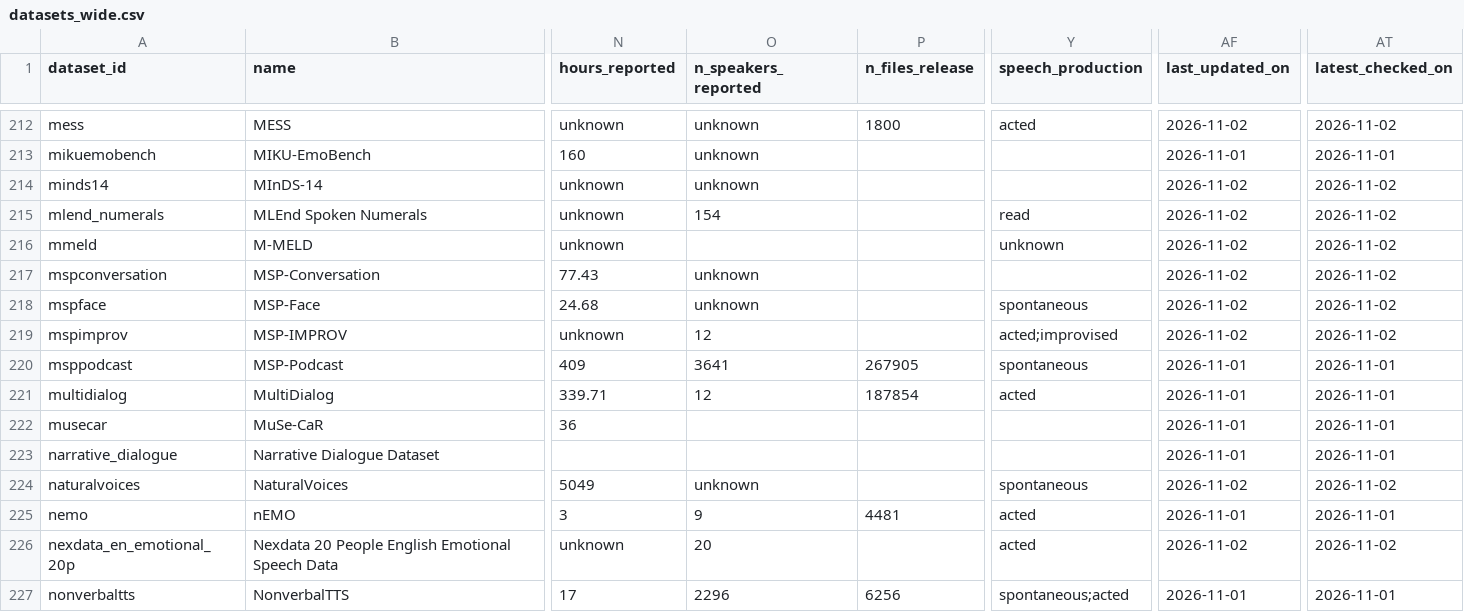
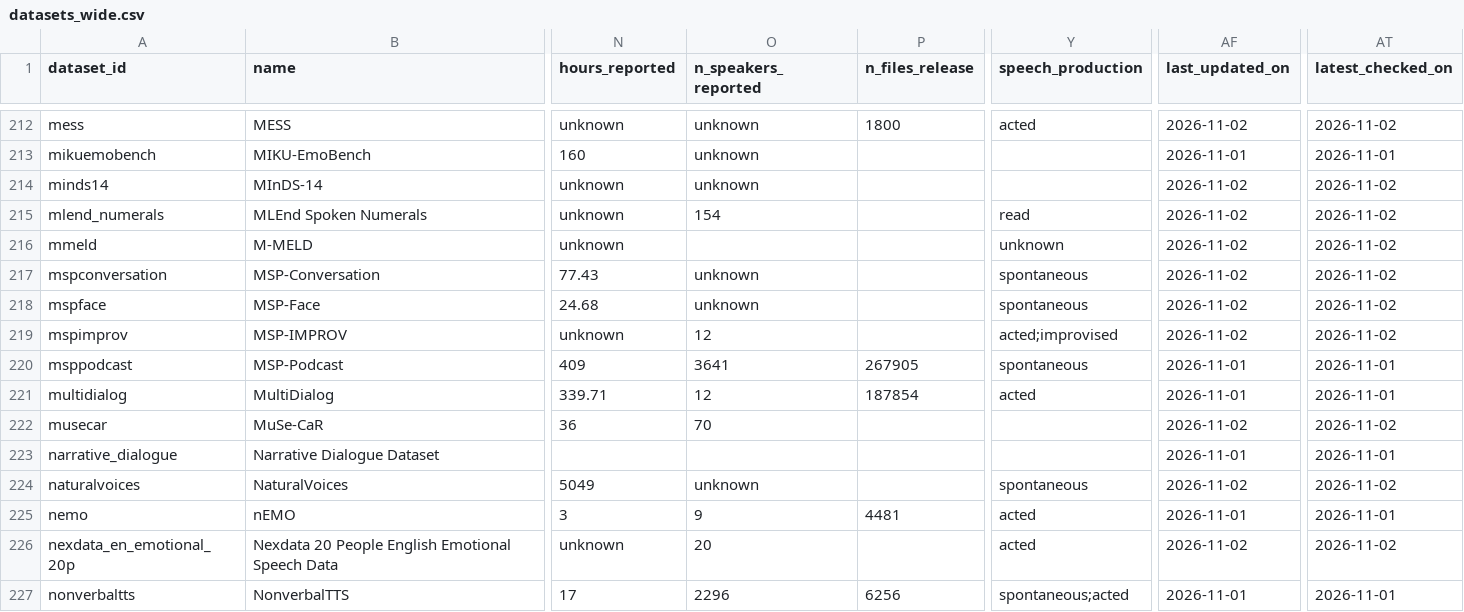
Before and after one commit to itoten/ser_dataset_db, a CSV file: views/datasets_wide.csv, drawn as a sheet; only a part is shown, gaps mark what is left out; the diff names each change by its address in the sheet, - before the commit and + after, or states it on an @@ line.

```diff
--- a/views/datasets_wide.csv
+++ b/views/datasets_wide.csv
-Y217 (speech_production): (empty)
+Y217 (speech_production): spontaneous
-O222 (n_speakers_reported): (empty)
+O222 (n_speakers_reported): 70
-AF222 (last_updated_on): 2026-11-01
+AF222 (last_updated_on): 2026-11-02
-AT222 (latest_checked_on): 2026-11-01
+AT222 (latest_checked_on): 2026-11-02
```
Also changed, not shown: data/datasets.csv, data/evidence.csv.
